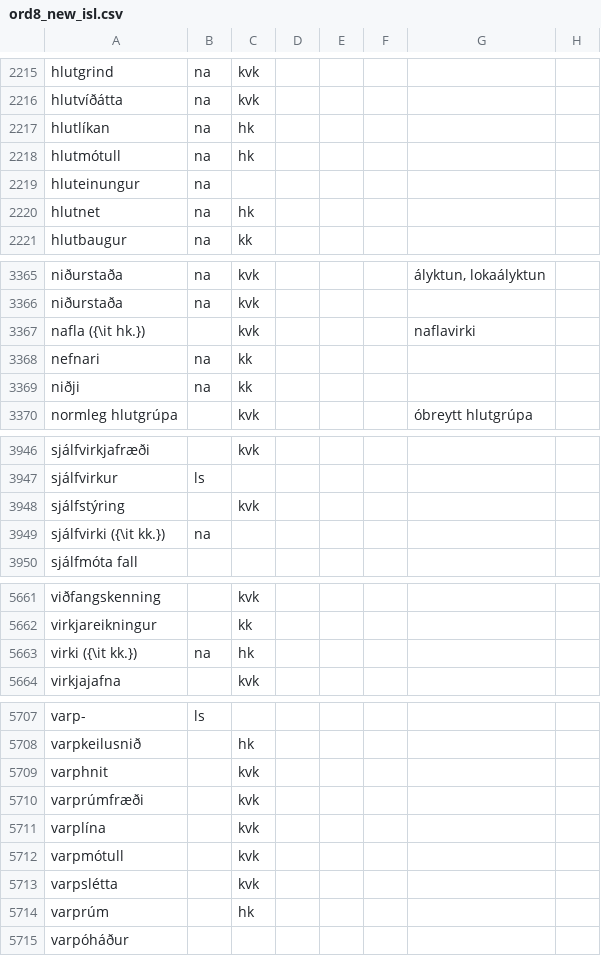
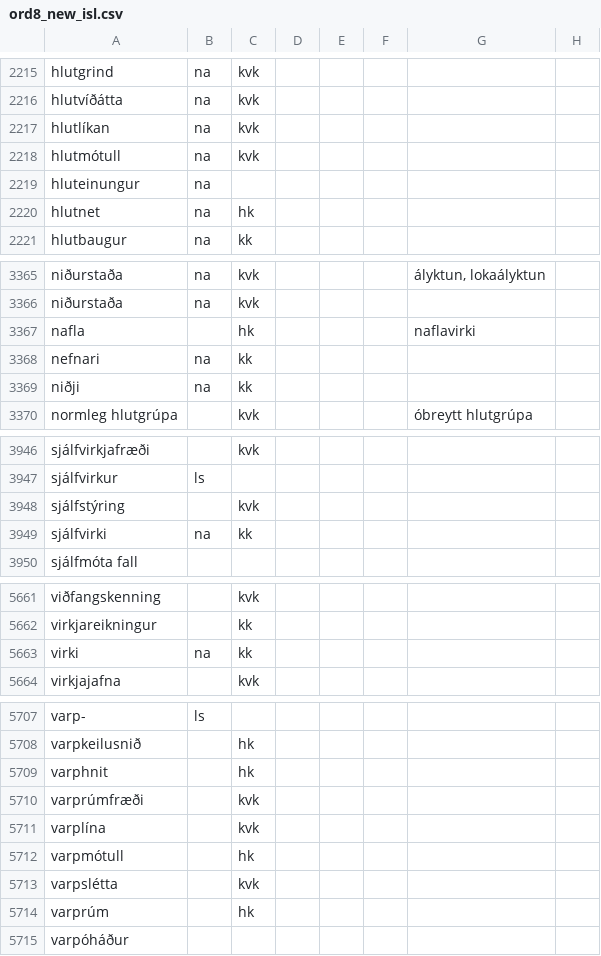
Before and after one commit to IslenskaStaerdfraedafelagid/ordaskra, a CSV file: ord8_new_isl.csv, drawn as a sheet; only a part is shown, gaps mark what is left out; the diff covers the shown part only; the diff names each change by its address in the sheet, - before the commit and + after, or states it on an @@ line.

```diff
--- a/ord8_new_isl.csv
+++ b/ord8_new_isl.csv
-C2217:C2218: hk
+C2217:C2218: kvk
-A3367: nafla ({\it hk.})
+A3367: nafla
-C3367: kvk
+C3367: hk
-A3949: sjálfvirki ({\it kk.})
+A3949: sjálfvirki
-C3949: (empty)
+C3949: kk
-A5663: virki ({\it kk.})
+A5663: virki
-C5663: hk
+C5663: kk
-C5709: kvk
+C5709: hk
-C5712: kvk
+C5712: hk
```
Also changed, not shown: 40 edited cells elsewhere in this file, 2 other files.
